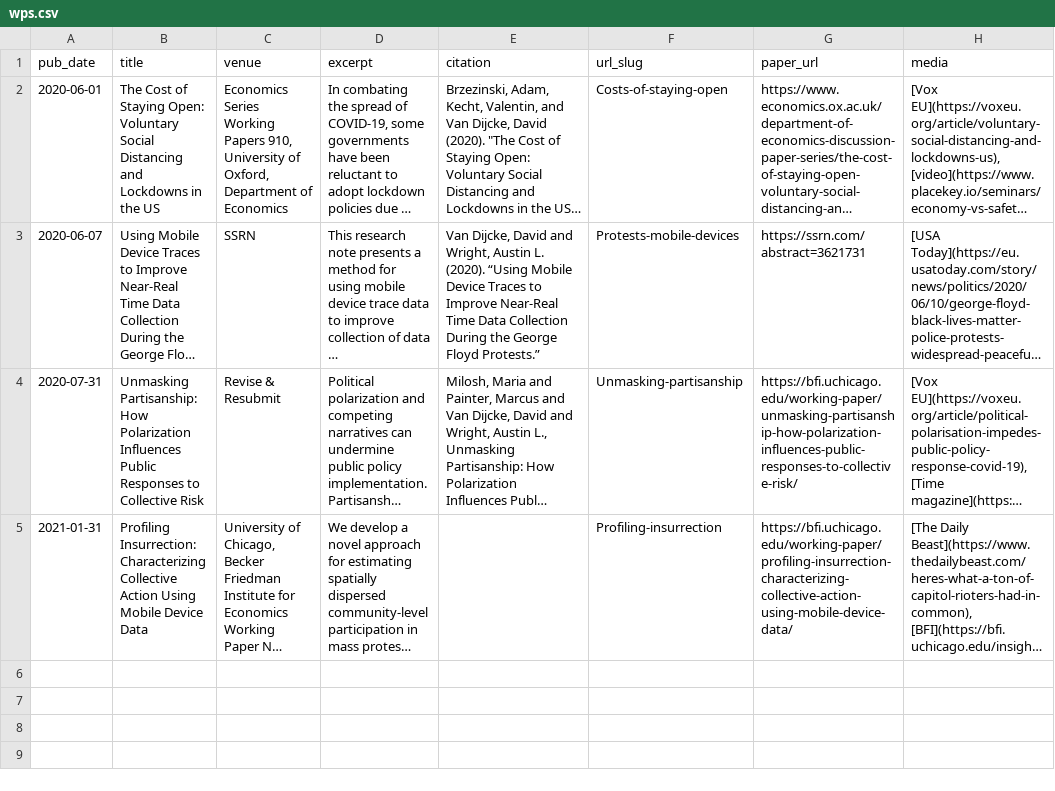
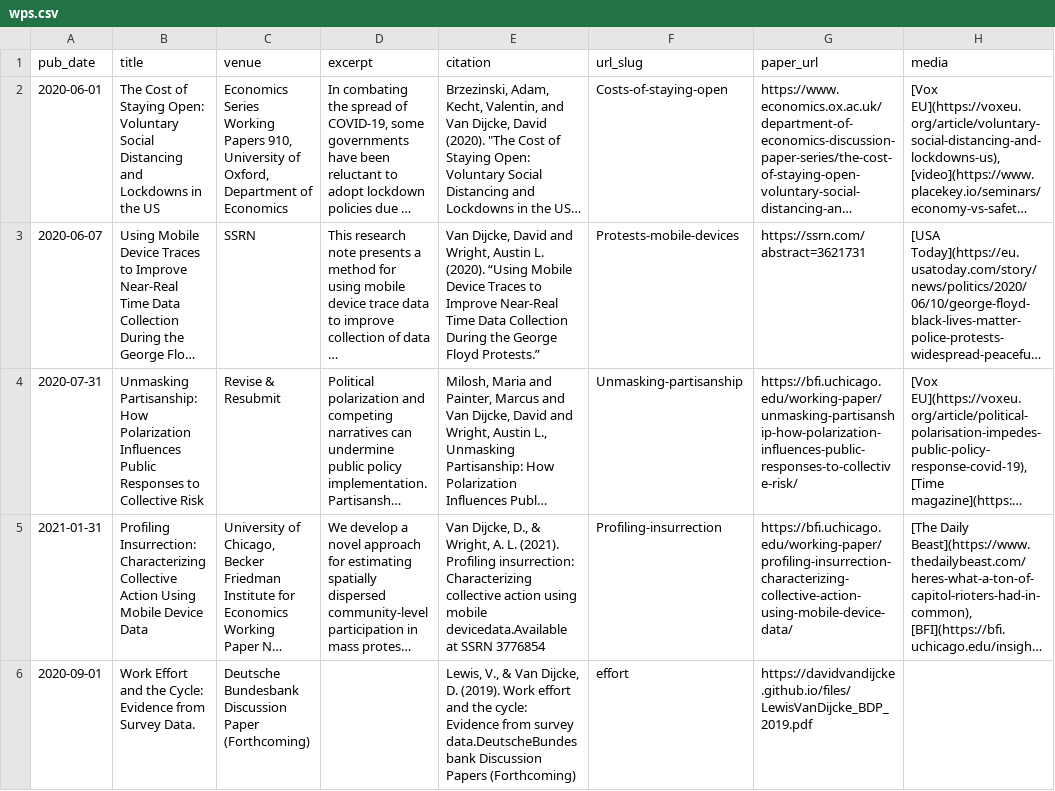
Before and after one commit to Davidvandijcke/davidvandijcke.github.io, a CSV file: markdown_generator/wps.csv, drawn as a sheet; long unchanged cells end in …; the diff names each change by its address in the sheet, - before the commit and + after, or states it on an @@ line.

```diff
--- a/markdown_generator/wps.csv
+++ b/markdown_generator/wps.csv
-E5 (citation): (empty)
+E5 (citation): Van Dijcke, D., & Wright, A. L. (2021). Profiling insurrection: Characterizing collective action using mobile devicedata.Available at SSRN 3776854
+row 6: 2020-09-01 | Work Effort and the Cycle: Evidence from Survey Data. | Deutsche Bundesbank Discussion Paper (Forthcoming) |  | Lewis, V., & Van Dijcke, D. (2019). Work effort and the cycle: Evidence from survey data.DeutscheBundesbank Discussion Papers (Forthcoming) | effort | https://davidvandijcke.github.io/files/LewisVanDijcke_BDP_2019.pdf
```
Also changed, not shown: 7 other files.
